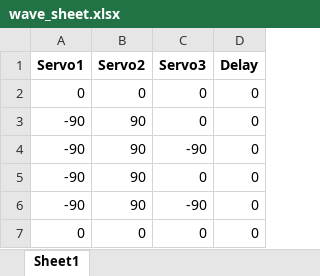
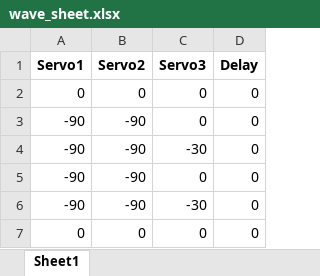
Before and after one commit to sravankumar6722/ainex_ws, an Excel workbook: src/ainex_arm/ainex_sheets/wave_sheet.xlsx, sheet Sheet1, drawn as a sheet; values as stored, in another font and other column widths than the file's, no borders; the diff names each change by its address in the sheet, - before the commit and + after, or states it on an @@ line.

```diff
--- a/src/ainex_arm/ainex_sheets/wave_sheet.xlsx (sheet Sheet1)
+++ b/src/ainex_arm/ainex_sheets/wave_sheet.xlsx (sheet Sheet1)
-B3:B6 (Servo2): 90
+B3:B6 (Servo2): -90
-C4 (Servo3): -90
+C4 (Servo3): -30
-C6 (Servo3): -90
+C6 (Servo3): -30
```
Also changed, not shown: src/ainex_arm/ainex_sheets/salute_sheet.xlsx, 10 other files.
